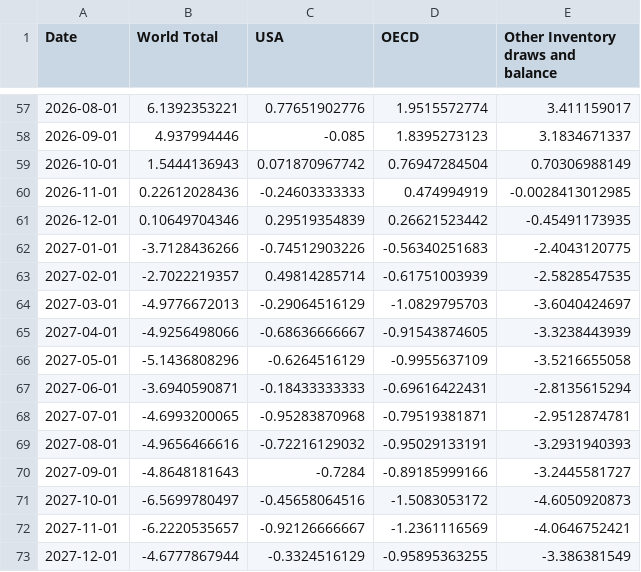
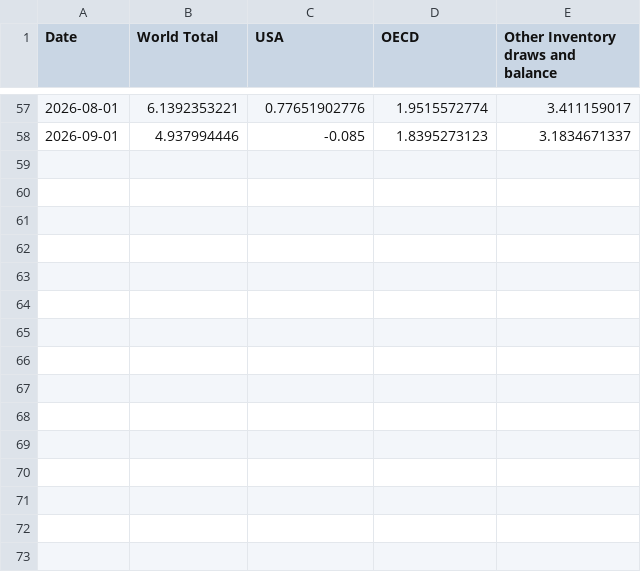
Before and after one commit to Frank-J1/global-oil-reserves, a CSV file: data/df_global_oil_withdraws_clean.csv, drawn as a sheet; only a part is shown, gaps mark what is left out; the diff names each change by its address in the sheet, - before the commit and + after, or states it on an @@ line.

Commit message:
used a mask just so we can have dates up until sept 30th 2026th

```diff
--- a/data/df_global_oil_withdraws_clean.csv
+++ b/data/df_global_oil_withdraws_clean.csv
-row 59: 2026-10-01 | 1.5444136943 | 0.071870967742 | 0.76947284504 | 0.70306988149
-row 60: 2026-11-01 | 0.22612028436 | -0.24603333333 | 0.474994919 | -0.0028413012985
-row 61: 2026-12-01 | 0.10649704346 | 0.29519354839 | 0.26621523442 | -0.45491173935
-row 62: 2027-01-01 | -3.7128436266 | -0.74512903226 | -0.56340251683 | -2.4043120775
-row 63: 2027-02-01 | -2.7022219357 | 0.49814285714 | -0.61751003939 | -2.5828547535
-row 64: 2027-03-01 | -4.9776672013 | -0.29064516129 | -1.0829795703 | -3.6040424697
-row 65: 2027-04-01 | -4.9256498066 | -0.68636666667 | -0.91543874605 | -3.3238443939
-row 66: 2027-05-01 | -5.1436808296 | -0.6264516129 | -0.9955637109 | -3.5216655058
-row 67: 2027-06-01 | -3.6940590871 | -0.18433333333 | -0.69616422431 | -2.8135615294
-row 68: 2027-07-01 | -4.6993200065 | -0.95283870968 | -0.79519381871 | -2.9512874781
-row 69: 2027-08-01 | -4.9656466616 | -0.72216129032 | -0.95029133191 | -3.2931940393
-row 70: 2027-09-01 | -4.8648181643 | -0.7284 | -0.89185999166 | -3.2445581727
-row 71: 2027-10-01 | -6.5699780497 | -0.45658064516 | -1.5083053172 | -4.6050920873
-row 72: 2027-11-01 | -6.2220535657 | -0.92126666667 | -1.2361116569 | -4.0646752421
-row 73: 2027-12-01 | -4.6777867944 | -0.3324516129 | -0.95895363255 | -3.386381549
```
Also changed, not shown: data/df_global_oil_inventories_clean.csv.
